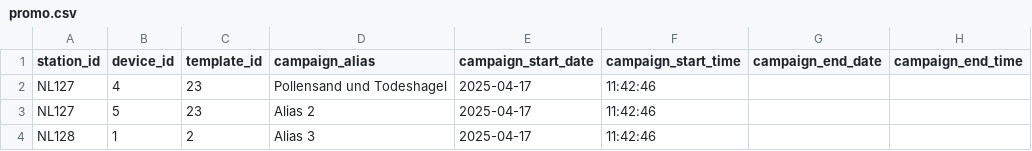
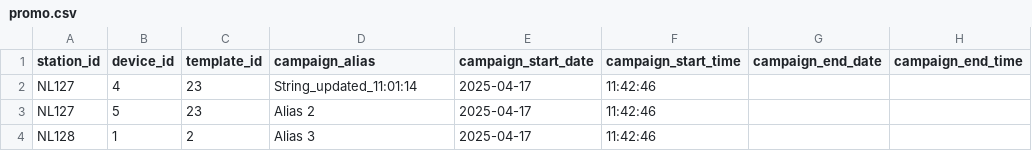
Before and after one commit to d-hoelscher/cmsTest, a CSV file: promo.csv, drawn as a sheet; only a part is shown; the diff names each change by its address in the sheet, - before the commit and + after, or states it on an @@ line.

Commit message:
Update promo.csv

```diff
--- a/promo.csv
+++ b/promo.csv
-D2 (campaign_alias): Pollensand und Todeshagel
+D2 (campaign_alias): String_updated_11:01:14
```
